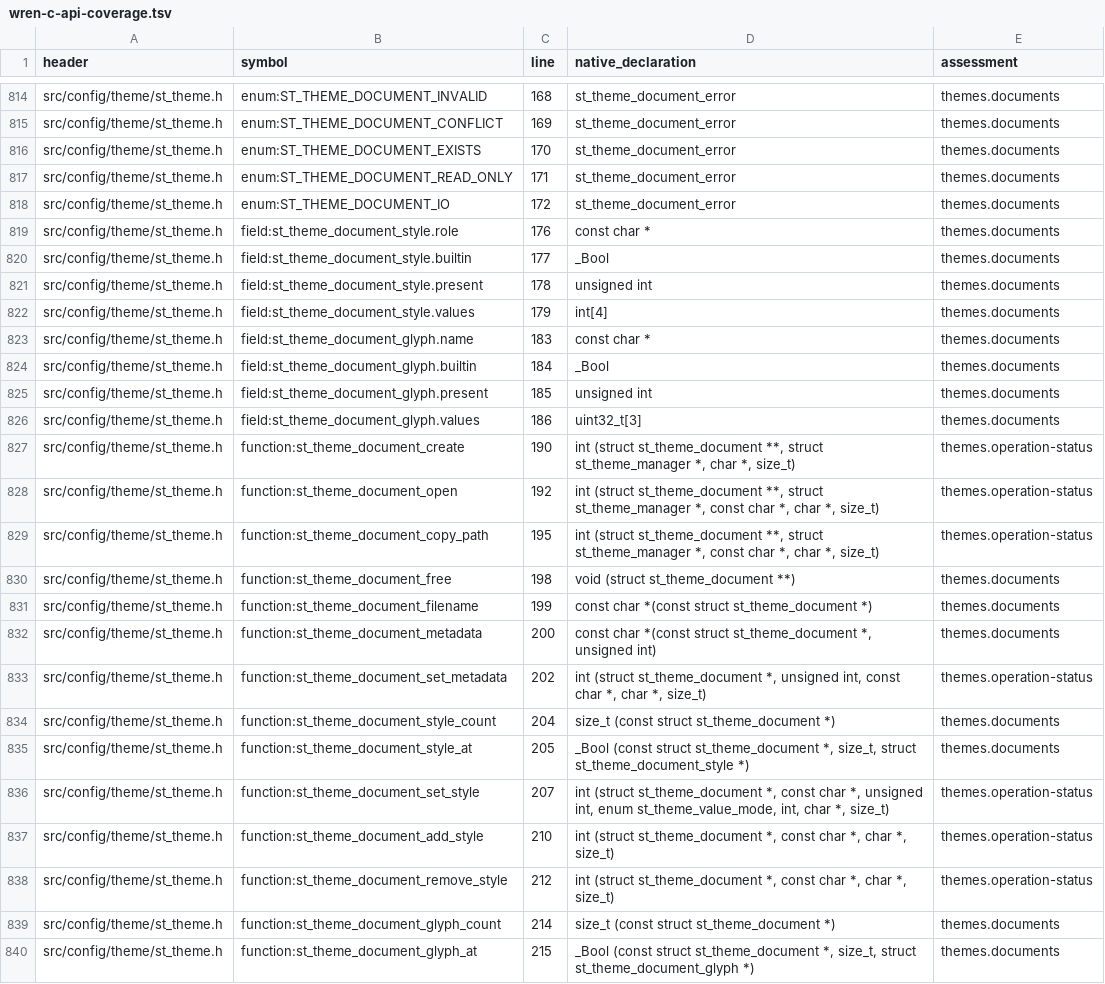
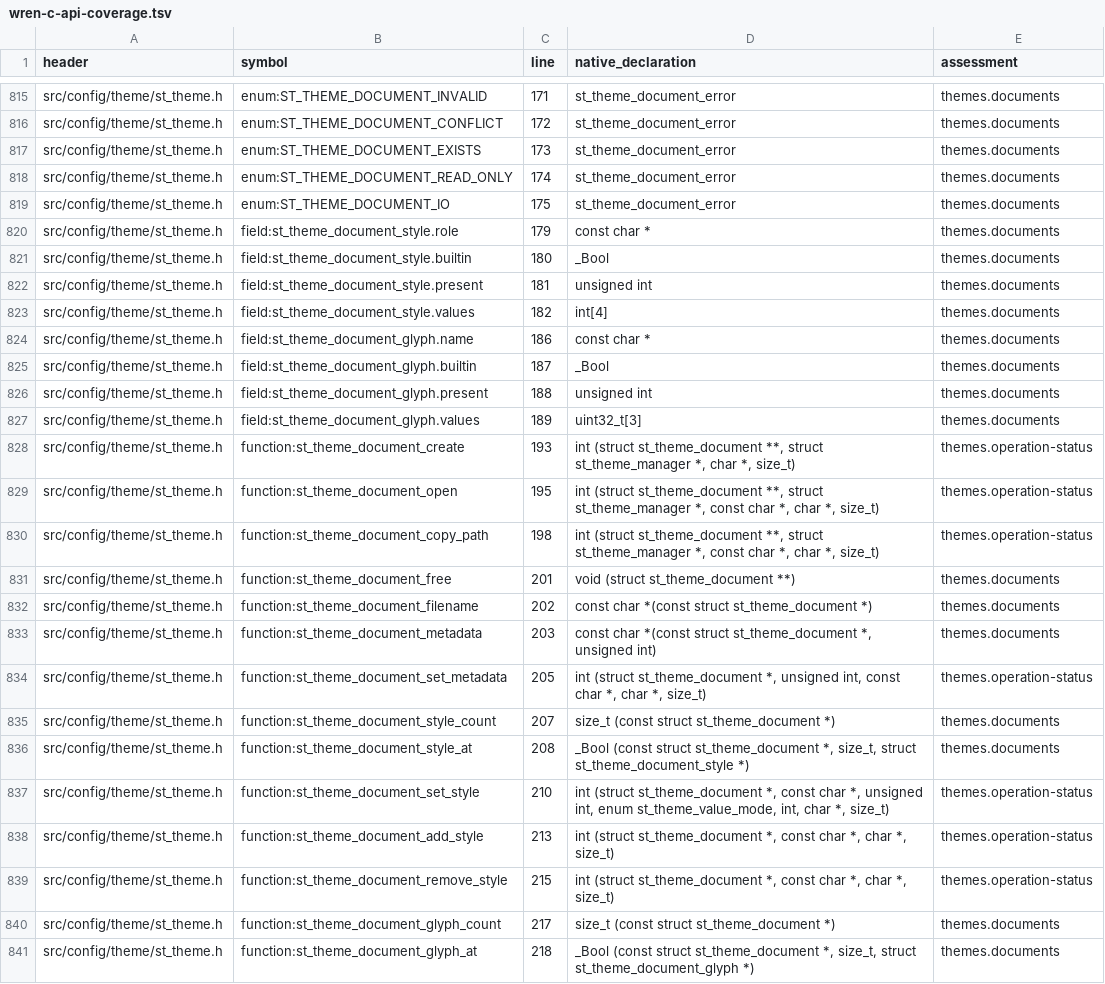
Before and after one commit to RealDeuce/SyncTERM, a TSV file: docs/api/wren-c-api-coverage.tsv, drawn as a sheet; only a part is shown, gaps mark what is left out; addresses are those after the commit; the diff covers the shown part only; the diff names each change by its address in the sheet, - before the commit and + after, or states it on an @@ line.

```diff
--- a/docs/api/wren-c-api-coverage.tsv
+++ b/docs/api/wren-c-api-coverage.tsv
-C815 (line): 168
+C815 (line): 171
-C816 (line): 169
+C816 (line): 172
-C817 (line): 170
+C817 (line): 173
-C818 (line): 171
+C818 (line): 174
-C819 (line): 172
+C819 (line): 175
-C820 (line): 176
+C820 (line): 179
-C821 (line): 177
+C821 (line): 180
-C822 (line): 178
+C822 (line): 181
-C823 (line): 179
+C823 (line): 182
-C824 (line): 183
+C824 (line): 186
-C825 (line): 184
+C825 (line): 187
-C826 (line): 185
+C826 (line): 188
-C827 (line): 186
+C827 (line): 189
-C828 (line): 190
+C828 (line): 193
-C829 (line): 192
+C829 (line): 195
-C830 (line): 195
+C830 (line): 198
-C831 (line): 198
+C831 (line): 201
-C832 (line): 199
+C832 (line): 202
-C833 (line): 200
+C833 (line): 203
-C834 (line): 202
+C834 (line): 205
-C835 (line): 204
+C835 (line): 207
-C836 (line): 205
+C836 (line): 208
-C837 (line): 207
+C837 (line): 210
-C838 (line): 210
+C838 (line): 213
-C839 (line): 212
+C839 (line): 215
-C840 (line): 214
+C840 (line): 217
-C841 (line): 215
+C841 (line): 218
```
Also changed, not shown: 1 added row and 38 edited cells elsewhere in this file, 18 other files.
